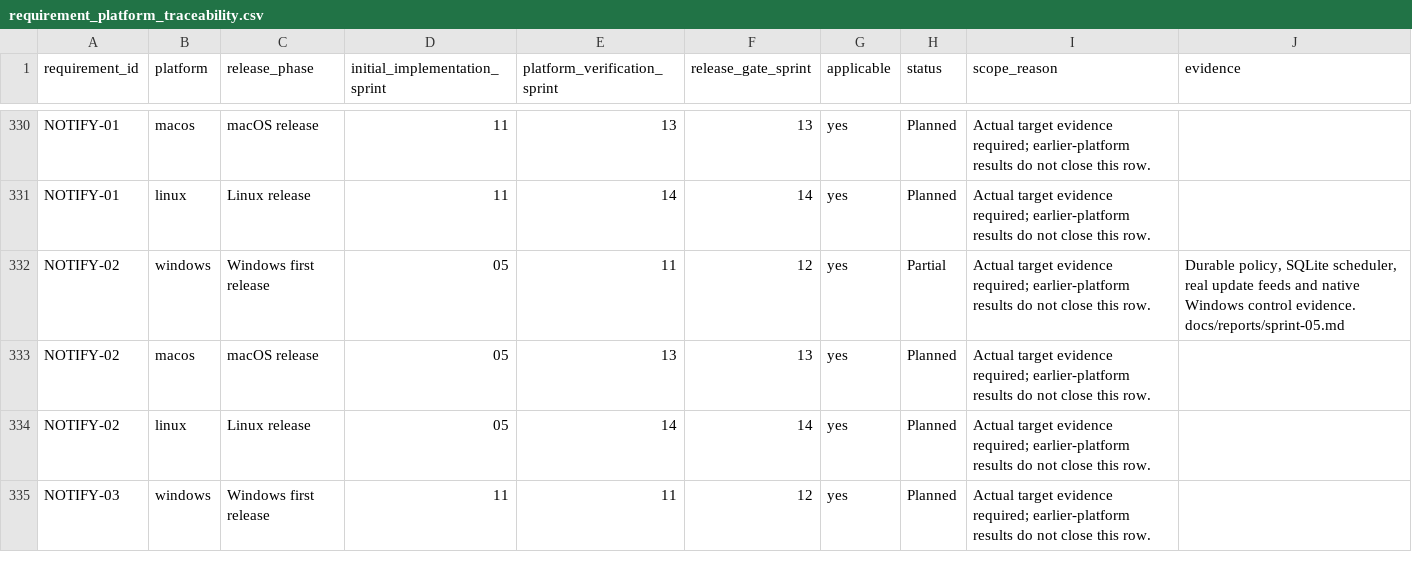
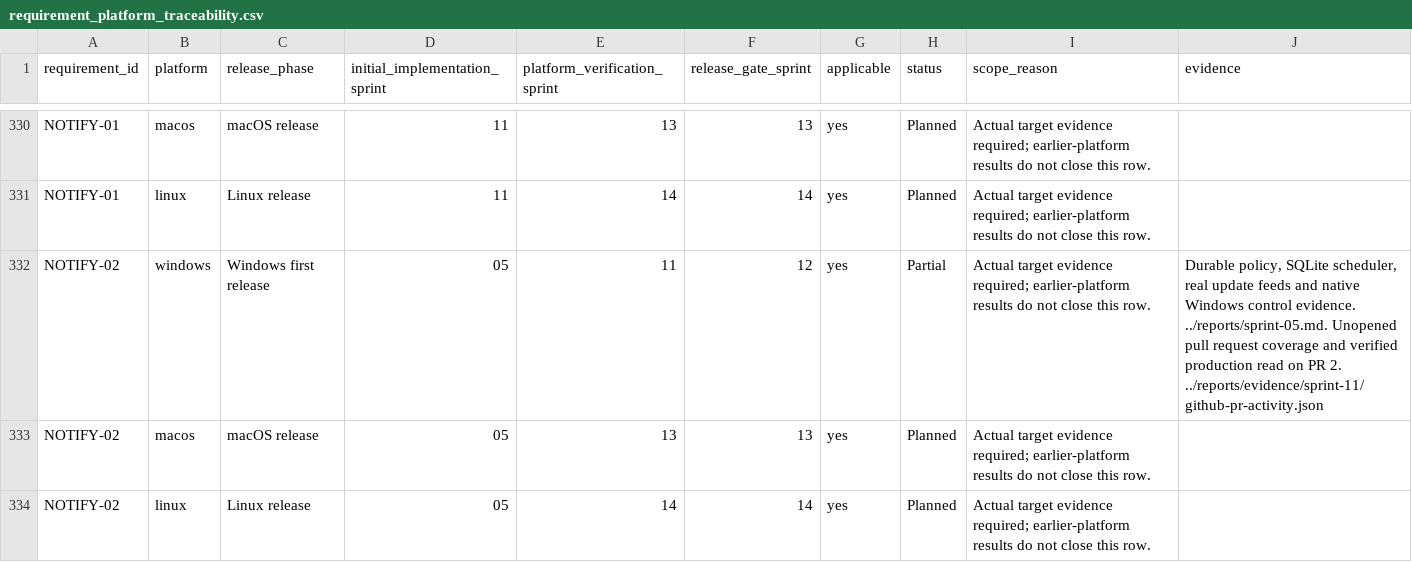
Before and after one commit to joshmarkovic/threadline, a CSV file: docs/spec/requirement_platform_traceability.csv, drawn as a sheet; only a part is shown, gaps mark what is left out; the shorter side is filled out with more unchanged rows.

```diff
--- a/docs/spec/requirement_platform_traceability.csv
+++ b/docs/spec/requirement_platform_traceability.csv
@@ -331,3 +331,3 @@ NOTIFY-01,macos,macOS release,11,13,13,yes,Planned,Actual target evidence requir
 NOTIFY-01,linux,Linux release,11,14,14,yes,Planned,Actual target evidence required; earlier-platform results do not close this row.,
-NOTIFY-02,windows,Windows first release,05,11,12,yes,Partial,Actual target evidence required; earlier-platform results do not close this row.,"Durable policy, SQLite scheduler, real update feeds and native Windows control evidence. docs/reports/sprint-05.md"
+NOTIFY-02,windows,Windows first release,05,11,12,yes,Partial,Actual target evidence required; earlier-platform results do not close this row.,"Durable policy, SQLite scheduler, real update feeds and native Windows control evidence. ../reports/sprint-05.md. Unopened pull request coverage and verified production read on PR 2. ../reports/evidence/sprint-11/github-pr-activity.json"
 NOTIFY-02,macos,macOS release,05,13,13,yes,Planned,Actual target evidence required; earlier-platform results do not close this row.,
```
Also changed, not shown: docs/spec/acceptance_platform_traceability.csv, docs/spec/test_platform_traceability.csv, 5 other files.
